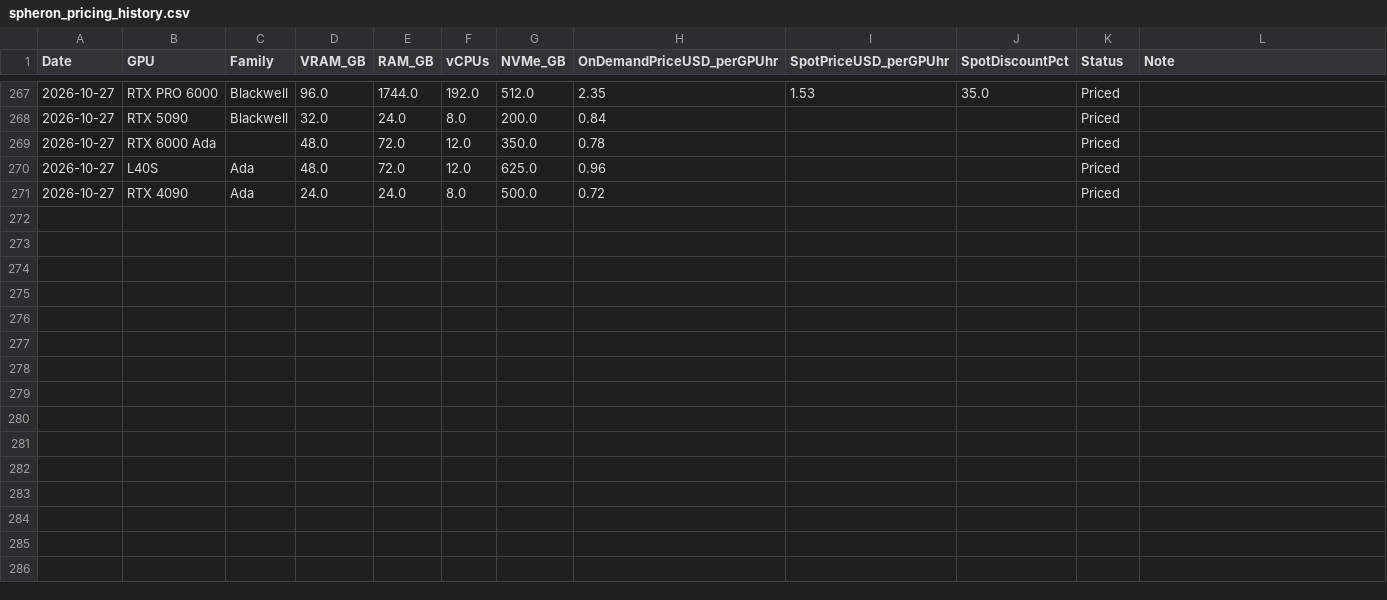
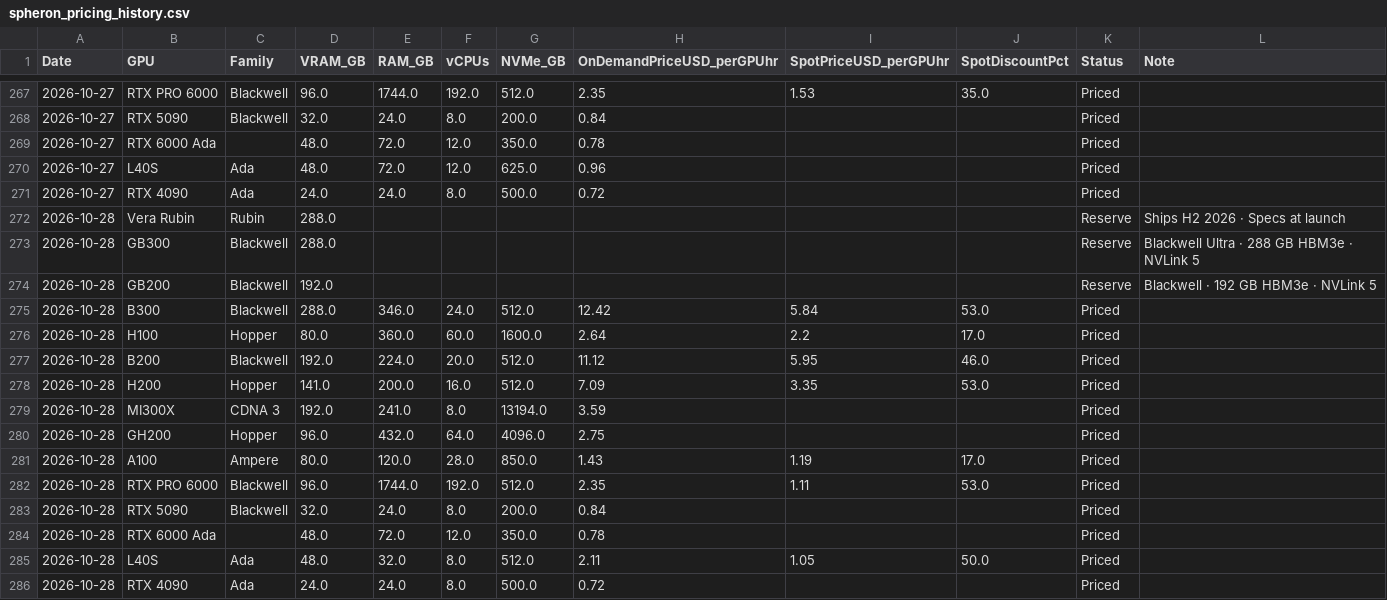
Before and after one commit to Bw0410/GPU-compute-scraper, a CSV file: spheron_pricing_history.csv, drawn as a sheet; only a part is shown, gaps mark what is left out; the diff names each change by its address in the sheet, - before the commit and + after, or states it on an @@ line.

```diff
--- a/spheron_pricing_history.csv
+++ b/spheron_pricing_history.csv
+row 272: 2026-10-28 | Vera Rubin | Rubin | 288.0 |  |  |  |  |  |  | Reserve | Ships H2 2026 · Specs at launch
+row 273: 2026-10-28 | GB300 | Blackwell | 288.0 |  |  |  |  |  |  | Reserve | Blackwell Ultra · 288 GB HBM3e · NVLink 5
+row 274: 2026-10-28 | GB200 | Blackwell | 192.0 |  |  |  |  |  |  | Reserve | Blackwell · 192 GB HBM3e · NVLink 5
+row 275: 2026-10-28 | B300 | Blackwell | 288.0 | 346.0 | 24.0 | 512.0 | 12.42 | 5.84 | 53.0 | Priced
+row 276: 2026-10-28 | H100 | Hopper | 80.0 | 360.0 | 60.0 | 1600.0 | 2.64 | 2.2 | 17.0 | Priced
+row 277: 2026-10-28 | B200 | Blackwell | 192.0 | 224.0 | 20.0 | 512.0 | 11.12 | 5.95 | 46.0 | Priced
+row 278: 2026-10-28 | H200 | Hopper | 141.0 | 200.0 | 16.0 | 512.0 | 7.09 | 3.35 | 53.0 | Priced
+row 279: 2026-10-28 | MI300X | CDNA 3 | 192.0 | 241.0 | 8.0 | 13194.0 | 3.59 |  |  | Priced
+row 280: 2026-10-28 | GH200 | Hopper | 96.0 | 432.0 | 64.0 | 4096.0 | 2.75 |  |  | Priced
+row 281: 2026-10-28 | A100 | Ampere | 80.0 | 120.0 | 28.0 | 850.0 | 1.43 | 1.19 | 17.0 | Priced
+row 282: 2026-10-28 | RTX PRO 6000 | Blackwell | 96.0 | 1744.0 | 192.0 | 512.0 | 2.35 | 1.11 | 53.0 | Priced
+row 283: 2026-10-28 | RTX 5090 | Blackwell | 32.0 | 24.0 | 8.0 | 200.0 | 0.84 |  |  | Priced
+row 284: 2026-10-28 | RTX 6000 Ada |  | 48.0 | 72.0 | 12.0 | 350.0 | 0.78 |  |  | Priced
+row 285: 2026-10-28 | L40S | Ada | 48.0 | 32.0 | 8.0 | 512.0 | 2.11 | 1.05 | 50.0 | Priced
+row 286: 2026-10-28 | RTX 4090 | Ada | 24.0 | 24.0 | 8.0 | 500.0 | 0.72 |  |  | Priced
```
Also changed, not shown: coreweave_eu_pricing_history.csv, coreweave_na_pricing_history.csv, 4 other files.
